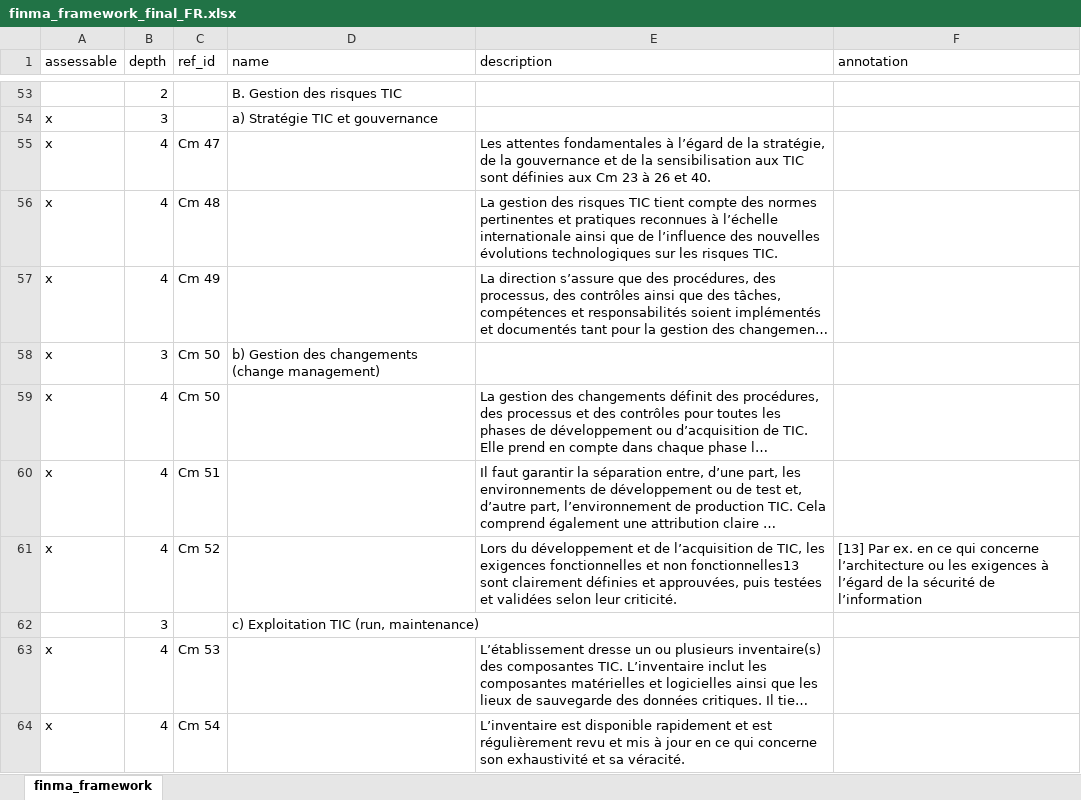
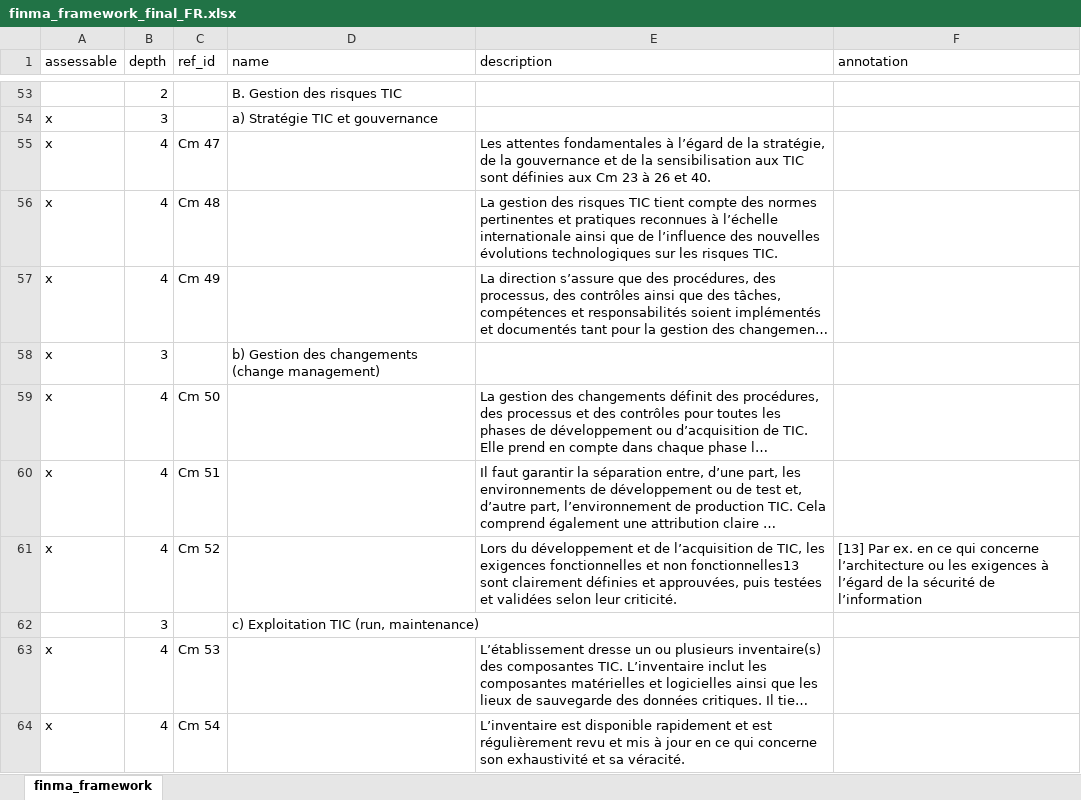
Before and after one commit to intuitem/ciso-assistant-community, an Excel workbook: tools/excel/finma/finma_framework_final_FR.xlsx, sheet finma_framework, drawn as a sheet; only a part is shown, gaps mark what is left out; long unchanged cells end in …; values as stored, in another font and other column widths than the file's, no borders; the diff names each change by its address in the sheet, - before the commit and + after, or states it on an @@ line.

Commit message:
Fixed ref_id in Excel file

```diff
--- a/tools/excel/finma/finma_framework_final_FR.xlsx (sheet finma_framework)
+++ b/tools/excel/finma/finma_framework_final_FR.xlsx (sheet finma_framework)
-C58 (ref_id): Cm 50
+C58 (ref_id): (empty)
```
Also changed, not shown: tools/excel/finma/finma-2023-01.xlsx.
